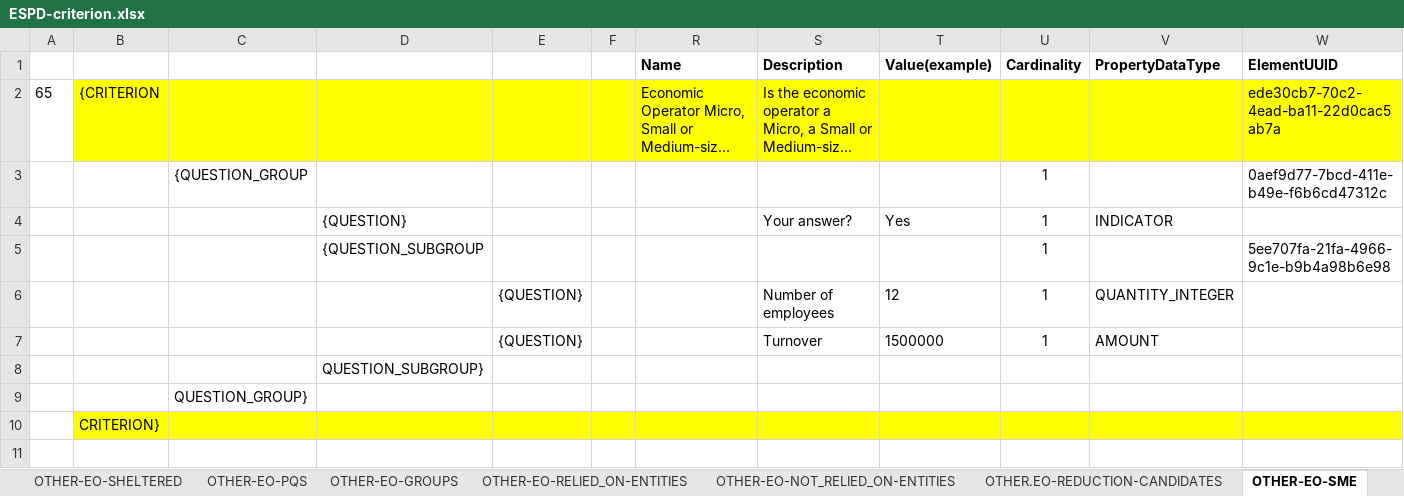
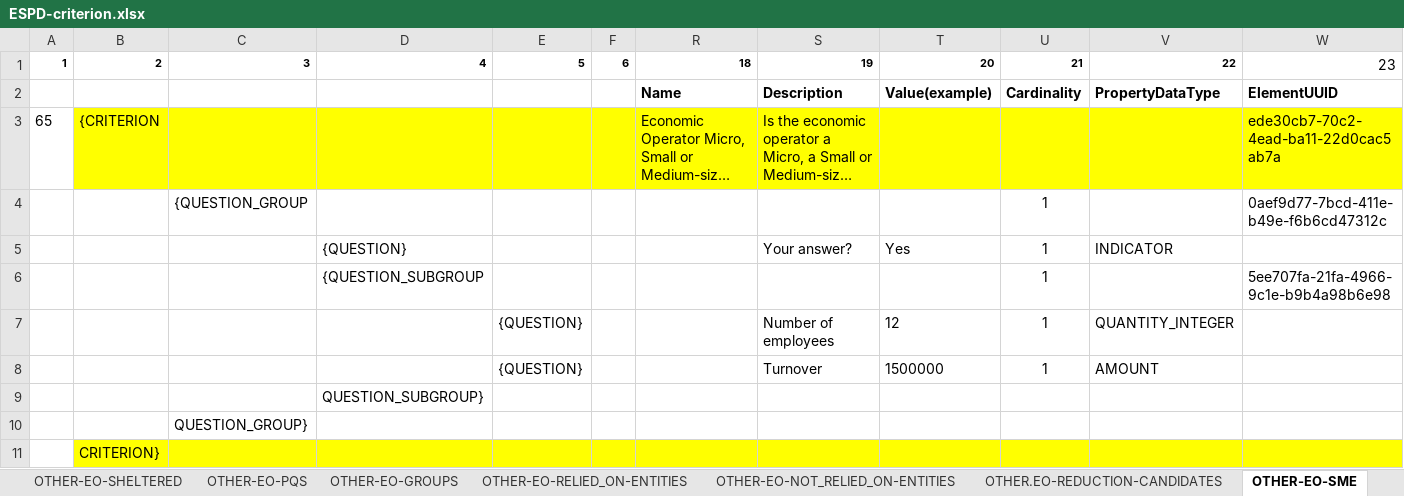
Before and after one commit to OP-TED/ESPD-EDM, an Excel workbook: codelists/ESPD-criterion.xlsx, sheet OTHER-EO-SME, drawn as a sheet; only a part is shown; long unchanged cells end in …; values as stored, in another font and other column widths than the file's, no borders; rows hold the shown columns only; the diff names each change by its address in the sheet, - before the commit and + after, or states it on an @@ line.

```diff
--- a/codelists/ESPD-criterion.xlsx (sheet OTHER-EO-SME)
+++ b/codelists/ESPD-criterion.xlsx (sheet OTHER-EO-SME)
+row 1: 1 | 2 | 3 | 4 | 5 | 6 | 18 | 19 | 20 | 21 | 22 | 23
```
Also changed, not shown: sheet SC-General_Average_Turnover, sheet SC-Specific_Average_Turnover, sheet SC-General_Yearly_Turnover, sheet SC-Specific_Yearly_Turnover, sheet SC-Professional_risk_insurance, sheet SC-Other_economic_or_financial, hidden cells.
